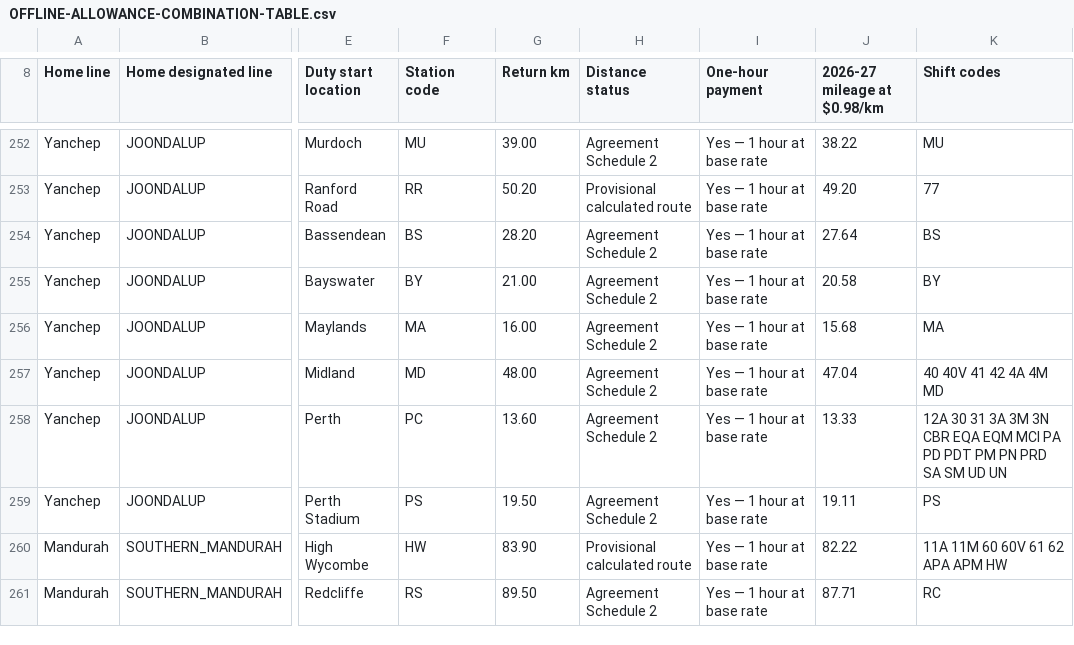
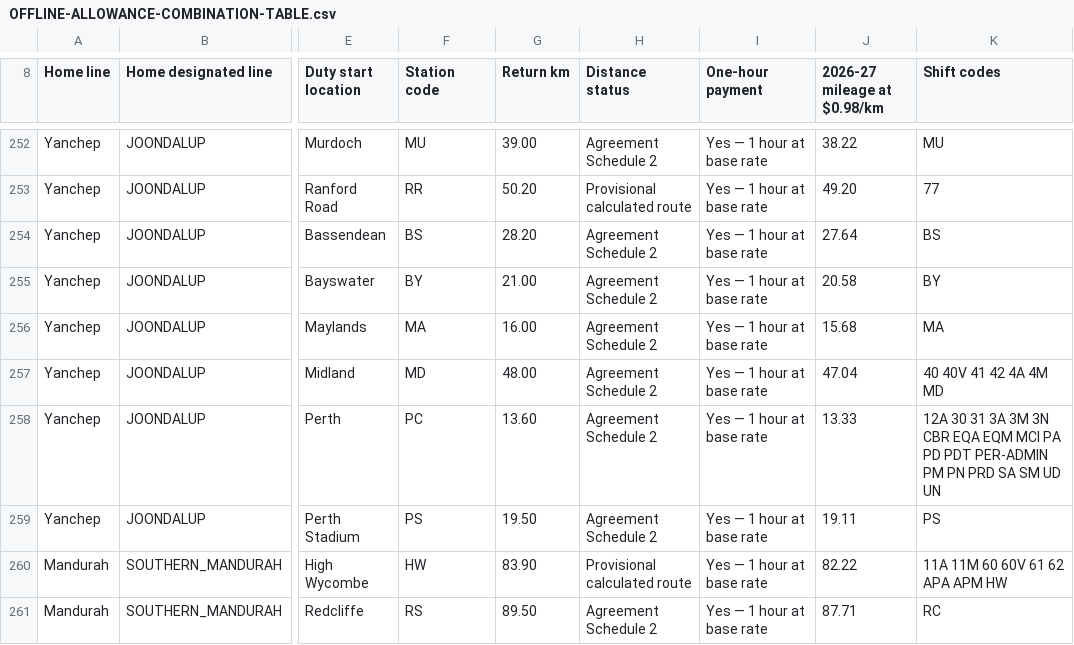
Before and after one commit to shiftmate-pta/ShiftMate---TESTING, a CSV file: OFFLINE-ALLOWANCE-COMBINATION-TABLE.csv, drawn as a sheet; only a part is shown, gaps mark what is left out; the diff covers the shown part only; the diff names each change by its address in the sheet, - before the commit and + after, or states it on an @@ line.

Commit message:
Add training and administration shifts to TEST

```diff
--- a/OFFLINE-ALLOWANCE-COMBINATION-TABLE.csv
+++ b/OFFLINE-ALLOWANCE-COMBINATION-TABLE.csv
-K258 (Shift codes): …PD PDT PM PN…
+K258 (Shift codes): …PD PDT PER-ADMIN PM PN…
```
Also changed, not shown: 17 edited cells elsewhere in this file, 10 other files.
